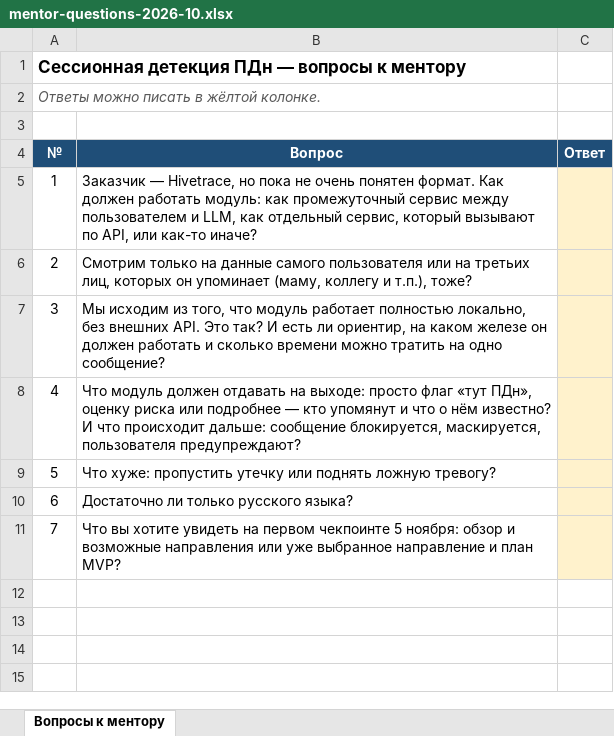
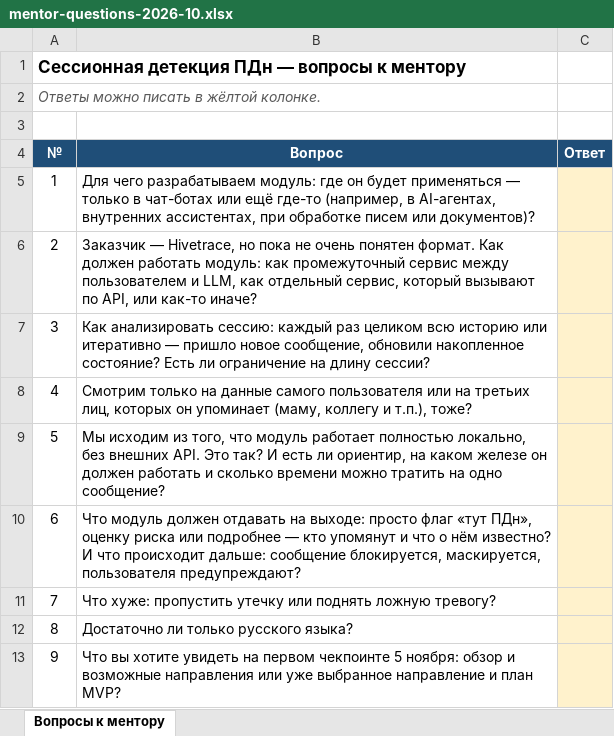
Before and after one commit to TanellD/session-pii-detector, an Excel workbook: docs/project/drafts/mentor-questions-2026-10.xlsx, sheet Вопросы к ментору, drawn as a sheet; values as stored, in another font and other column widths than the file's, no borders; addresses are those after the commit; the diff names each change by its address in the sheet, - before the commit and + after, or states it on an @@ line.

Commit message:
docs: итоги синка 28.10 и новые вопросы к ментору
- Мемо встречи: решение про еженедельный синк, задачи
- Вопросы к ментору: где применяется модуль; анализ сессии целиком или итеративно
- team.md: формат еженедельного синка

```diff
--- a/docs/project/drafts/mentor-questions-2026-10.xlsx (sheet Вопросы к ментору)
+++ b/docs/project/drafts/mentor-questions-2026-10.xlsx (sheet Вопросы к ментору)
+row 5: 1 | Для чего разрабатываем модуль: где он будет применяться — только в чат-ботах или ещё где-то (например, в AI-агентах, внутренних ассистентах, при обработке писем или документов)?
@@ column A (№) renumbered from row 6 down @@
+row 7: 3 | Как анализировать сессию: каждый раз целиком всю историю или итеративно — пришло новое сообщение, обновили накопленное состояние? Есть ли ограничение на длину сессии?
```
Also changed, not shown: 3 other files.
